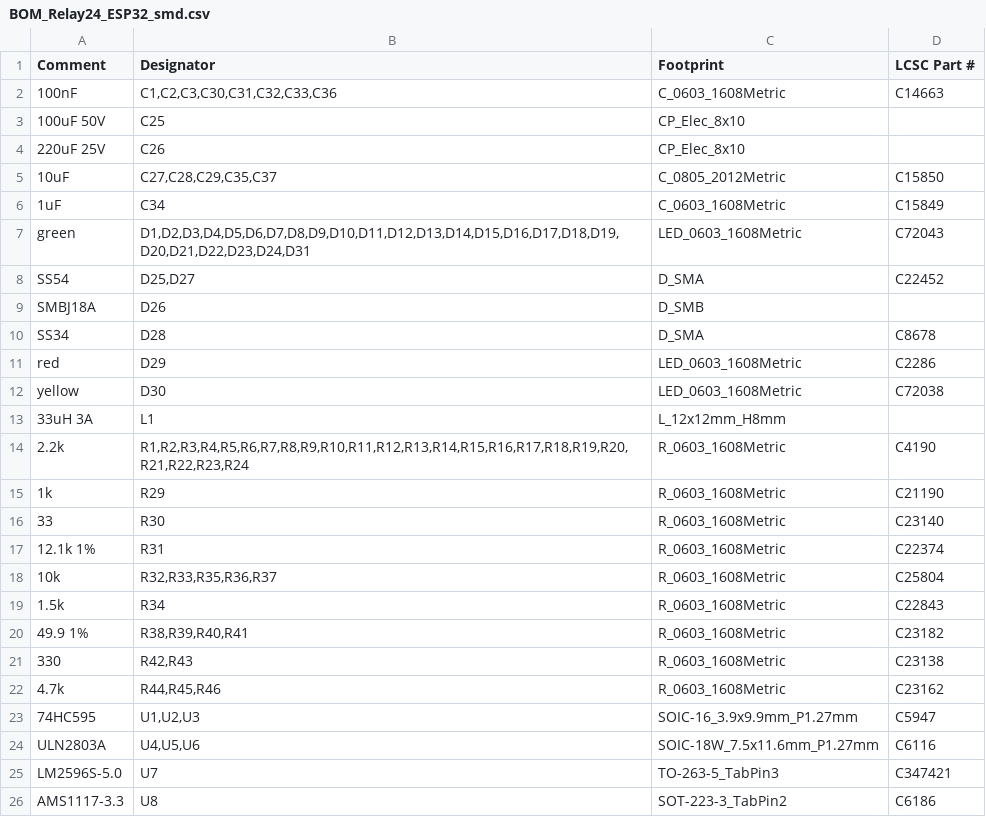
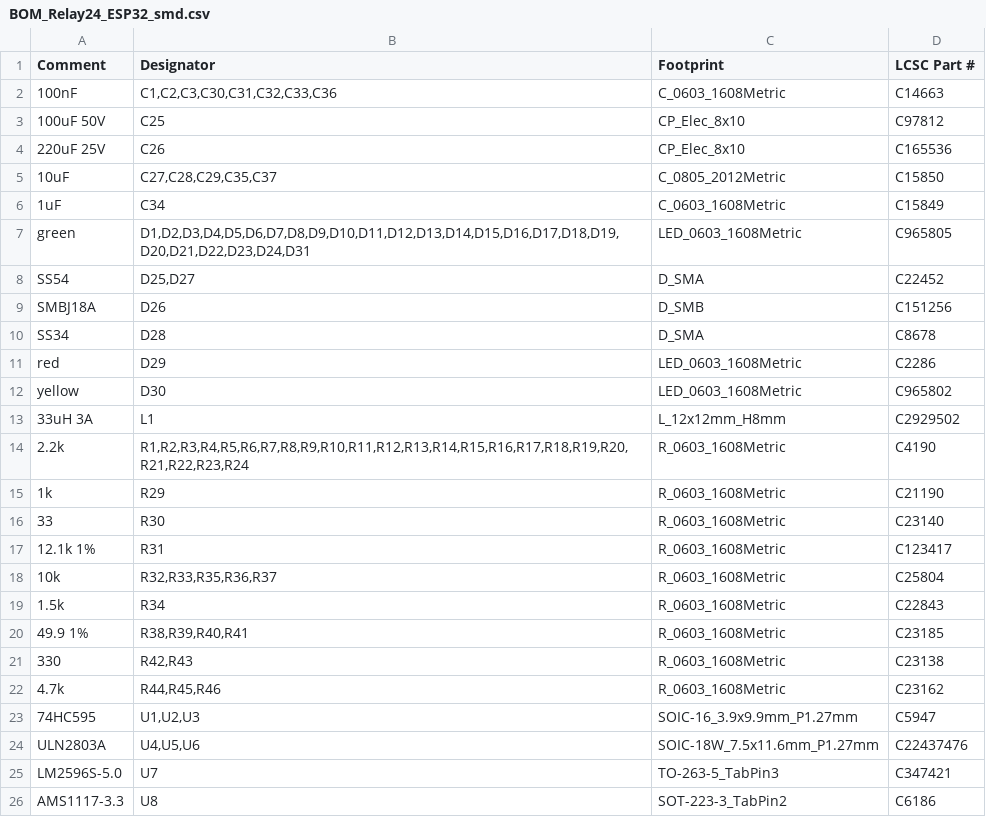
Before and after one commit to renatorgr/Boards, a CSV file: Relay24_ESP32/fabrication_JLCPCB/BOM_Relay24_ESP32_smd.csv, drawn as a sheet; only a part is shown.

```diff
--- a/Relay24_ESP32/fabrication_JLCPCB/BOM_Relay24_ESP32_smd.csv
+++ b/Relay24_ESP32/fabrication_JLCPCB/BOM_Relay24_ESP32_smd.csv
@@ -2,13 +2,13 @@ Comment,Designator,Footprint,LCSC Part #
 100nF,"C1,C2,C3,C30,C31,C32,C33,C36",C_0603_1608Metric,C14663
-100uF 50V,C25,CP_Elec_8x10,
-220uF 25V,C26,CP_Elec_8x10,
+100uF 50V,C25,CP_Elec_8x10,C97812
+220uF 25V,C26,CP_Elec_8x10,C165536
 10uF,"C27,C28,C29,C35,C37",C_0805_2012Metric,C15850
 1uF,C34,C_0603_1608Metric,C15849
-green,"D1,D2,D3,D4,D5,D6,D7,D8,D9,D10,D11,D12,D13,D14,D15,D16,D17,D18,D19,D20,D21,D22,D23,D24,D31",LED_0603_1608Metric,C72043
+green,"D1,D2,D3,D4,D5,D6,D7,D8,D9,D10,D11,D12,D13,D14,D15,D16,D17,D18,D19,D20,D21,D22,D23,D24,D31",LED_0603_1608Metric,C965805
 SS54,"D25,D27",D_SMA,C22452
-SMBJ18A,D26,D_SMB,
+SMBJ18A,D26,D_SMB,C151256
 SS34,D28,D_SMA,C8678
 red,D29,LED_0603_1608Metric,C2286
-yellow,D30,LED_0603_1608Metric,C72038
-33uH 3A,L1,L_12x12mm_H8mm,
+yellow,D30,LED_0603_1608Metric,C965802
+33uH 3A,L1,L_12x12mm_H8mm,C2929502
 2.2k,"R1,R2,R3,R4,R5,R6,R7,R8,R9,R10,R11,R12,R13,R14,R15,R16,R17,R18,R19,R20,R21,R22,R23,R24",R_0603_1608Metric,C4190
@@ -16,6 +16,6 @@ yellow,D30,LED_0603_1608Metric,C72038
 33,R30,R_0603_1608Metric,C23140
-12.1k 1%,R31,R_0603_1608Metric,C22374
+12.1k 1%,R31,R_0603_1608Metric,C123417
 10k,"R32,R33,R35,R36,R37",R_0603_1608Metric,C25804
 1.5k,R34,R_0603_1608Metric,C22843
-49.9 1%,"R38,R39,R40,R41",R_0603_1608Metric,C23182
+49.9 1%,"R38,R39,R40,R41",R_0603_1608Metric,C23185
 330,"R42,R43",R_0603_1608Metric,C23138
@@ -23,3 +23,3 @@ yellow,D30,LED_0603_1608Metric,C72038
 74HC595,"U1,U2,U3",SOIC-16_3.9x9.9mm_P1.27mm,C5947
-ULN2803A,"U4,U5,U6",SOIC-18W_7.5x11.6mm_P1.27mm,C6116
+ULN2803A,"U4,U5,U6",SOIC-18W_7.5x11.6mm_P1.27mm,C22437476
 LM2596S-5.0,U7,TO-263-5_TabPin3,C347421
```
Also changed, not shown: Relay24_ESP32/fabrication_JLCPCB/BOM_Relay24_ESP32_all.csv, 9 other files.
